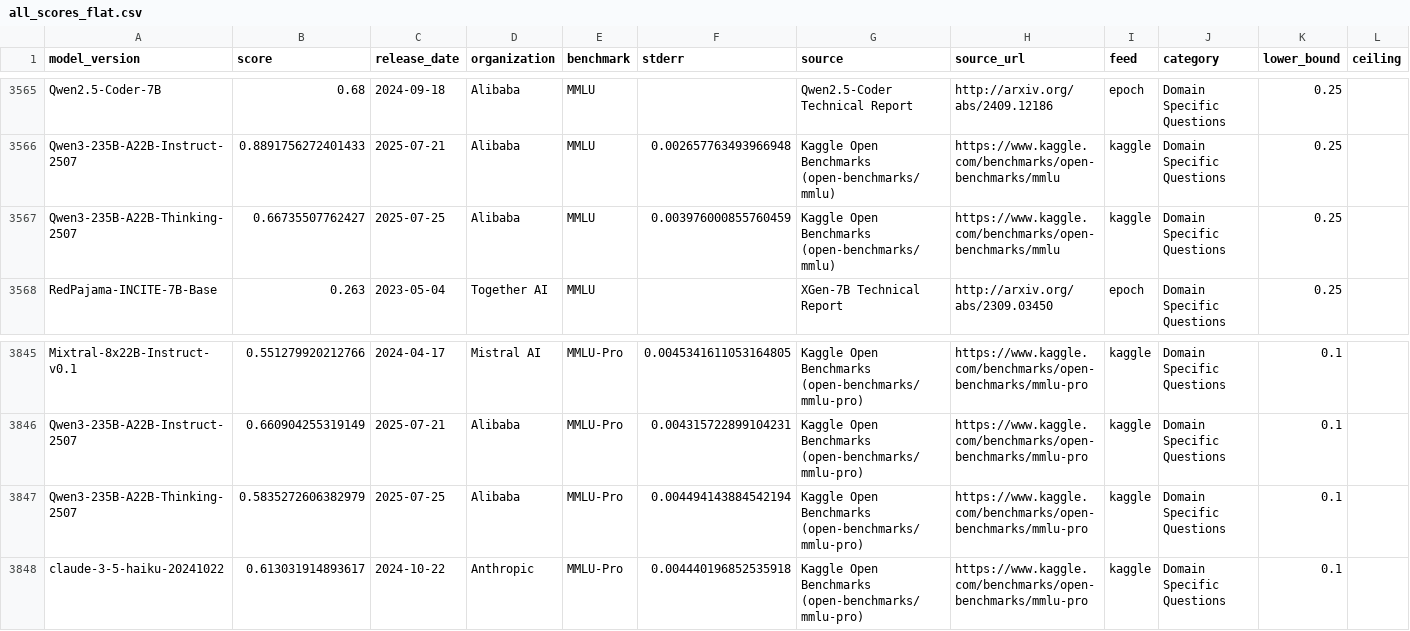
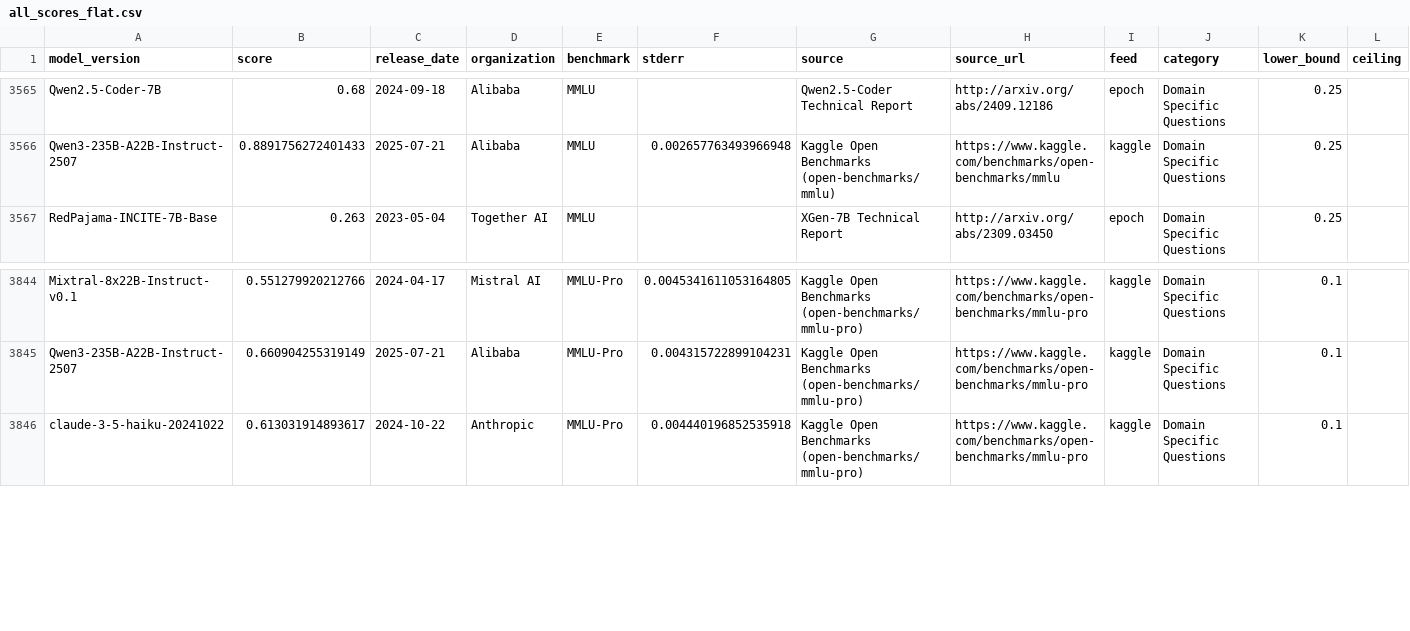
Before and after one commit to General-Purpose-AI-Policy-Lab/benchmark-data-pipeline, a CSV file: 3_views/20261001/all_scores_flat.csv, drawn as a sheet; only a part is shown, gaps mark what is left out.

```diff
--- a/3_views/20261001/all_scores_flat.csv
+++ b/3_views/20261001/all_scores_flat.csv
@@ -3566,3 +3566,2 @@ Qwen2.5-Coder-7B,0.68,2024-09-18,Alibaba,MMLU,,Qwen2.5-Coder Technical Report,ht
 Qwen3-235B-A22B-Instruct-2507,0.8891756272401433,2025-07-21,Alibaba,MMLU,0.002657763493966948,Kaggle Open Benchmarks (open-benchmarks/mmlu),https://www.kaggle.com/benchmarks/open-benchmarks/mmlu,kaggle,Domain Specific Questions,0.25,
-Qwen3-235B-A22B-Thinking-2507,0.66735507762427,2025-07-25,Alibaba,MMLU,0.003976000855760459,Kaggle Open Benchmarks (open-benchmarks/mmlu),https://www.kaggle.com/benchmarks/open-benchmarks/mmlu,kaggle,Domain Specific Questions,0.25,
 RedPajama-INCITE-7B-Base,0.263,2023-05-04,Together AI,MMLU,,XGen-7B Technical Report,http://arxiv.org/abs/2309.03450,epoch,Domain Specific Questions,0.25,
@@ -3846,3 +3845,2 @@ Mixtral-8x22B-Instruct-v0.1,0.551279920212766,2024-04-17,Mistral AI,MMLU-Pro,0.0
 Qwen3-235B-A22B-Instruct-2507,0.660904255319149,2025-07-21,Alibaba,MMLU-Pro,0.004315722899104231,Kaggle Open Benchmarks (open-benchmarks/mmlu-pro),https://www.kaggle.com/benchmarks/open-benchmarks/mmlu-pro,kaggle,Domain Specific Questions,0.1,
-Qwen3-235B-A22B-Thinking-2507,0.5835272606382979,2025-07-25,Alibaba,MMLU-Pro,0.004494143884542194,Kaggle Open Benchmarks (open-benchmarks/mmlu-pro),https://www.kaggle.com/benchmarks/open-benchmarks/mmlu-pro,kaggle,Domain Specific Questions,0.1,
 claude-3-5-haiku-20241022,0.613031914893617,2024-10-22,Anthropic,MMLU-Pro,0.004440196852535918,Kaggle Open Benchmarks (open-benchmarks/mmlu-pro),https://www.kaggle.com/benchmarks/open-benchmarks/mmlu-pro,kaggle,Domain Specific Questions,0.1,
```
Also changed, not shown: 2_database/20261001/model_names.csv, 2_database/20261001/scores.csv, 2 other files.
